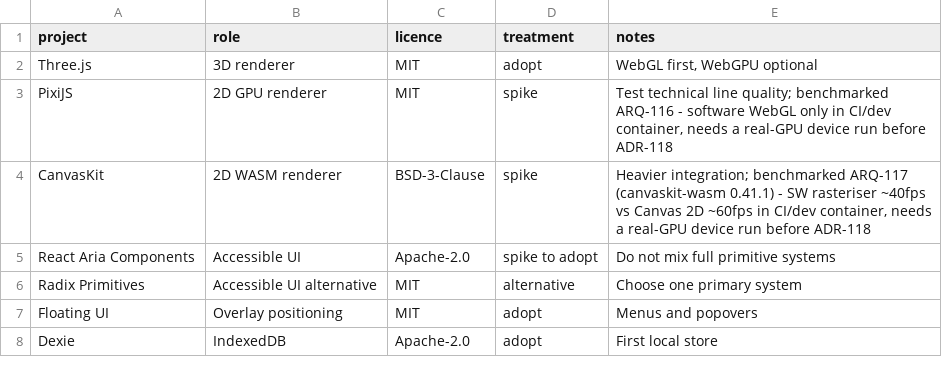
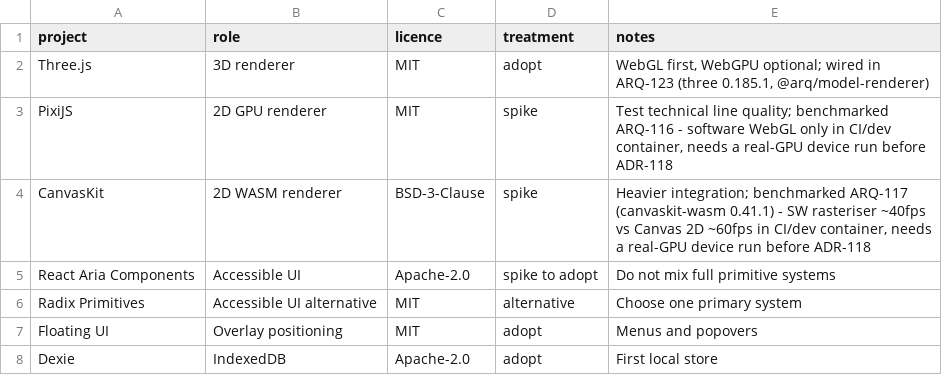
Before and after one commit to ruddvz/Arq, a CSV file: open-source/TECHNOLOGY-MATRIX.csv, drawn as a sheet; only a part is shown.

```diff
--- a/open-source/TECHNOLOGY-MATRIX.csv
+++ b/open-source/TECHNOLOGY-MATRIX.csv
@@ -1,3 +1,3 @@
 project,role,licence,treatment,notes
-Three.js,3D renderer,MIT,adopt,"WebGL first, WebGPU optional"
+Three.js,3D renderer,MIT,adopt,"WebGL first, WebGPU optional; wired in ARQ-123 (three 0.185.1, @arq/model-renderer)"
 PixiJS,2D GPU renderer,MIT,spike,"Test technical line quality; benchmarked ARQ-116 - software WebGL only in CI/dev container, needs a real-GPU device run before ADR-118"
```
Also changed, not shown: 6 other files.
